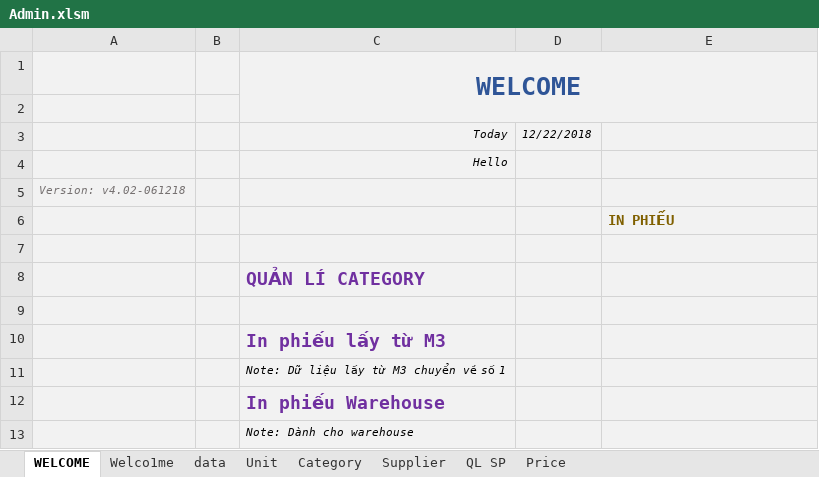
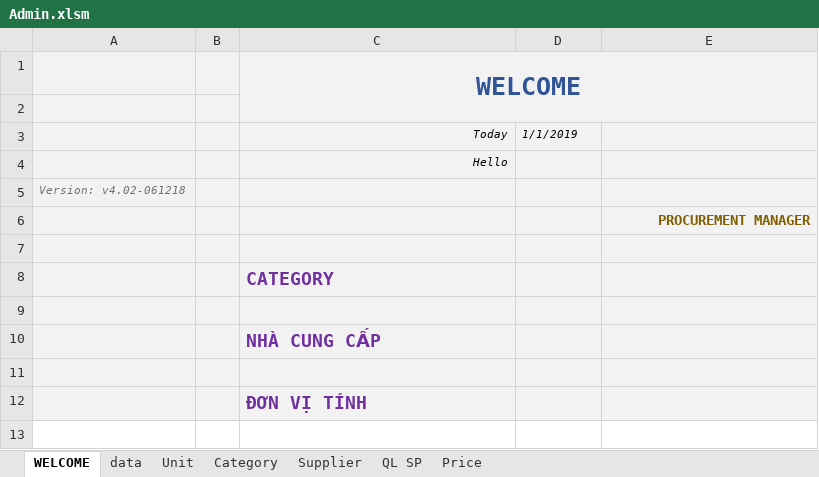
Before and after one commit to hongphucbk/phuctruongexcel, an Excel workbook: ProcurementProject/02. Test/Admin.xlsm, sheet WELCOME, drawn as a sheet; values as stored, in another font and other column widths than the file's, no borders; charts and pictures not drawn; the diff names each change by its address in the sheet, - before the commit and + after, or states it on an @@ line.

```diff
--- a/ProcurementProject/02. Test/Admin.xlsm (sheet WELCOME)
+++ b/ProcurementProject/02. Test/Admin.xlsm (sheet WELCOME)
-sheet tab: Welco1me
-D3: 12/22/2018
+D3: 1/1/2019
-E6: IN PHIẾU
+E6: PROCUREMENT MANAGER
-E6 alignment: left
+E6 alignment: right
-C8: QUẢN LÍ CATEGORY
+C8: CATEGORY
-C10: In phiếu lấy từ M3
+C10: NHÀ CUNG CẤP
-C11: Note: Dữ liệu lấy từ M3 chuyển về số 1
+C11: (empty)
-C12: In phiếu Warehouse
+C12: ĐƠN VỊ TÍNH
-row 13:  |  | Note: Dành cho warehouse
```
Also changed, not shown: sheet Supplier, sheet Unit, sheet Category, charts or pictures, ProcurementProject/03. Deloy/Admin.xlsm, 4 other files.
